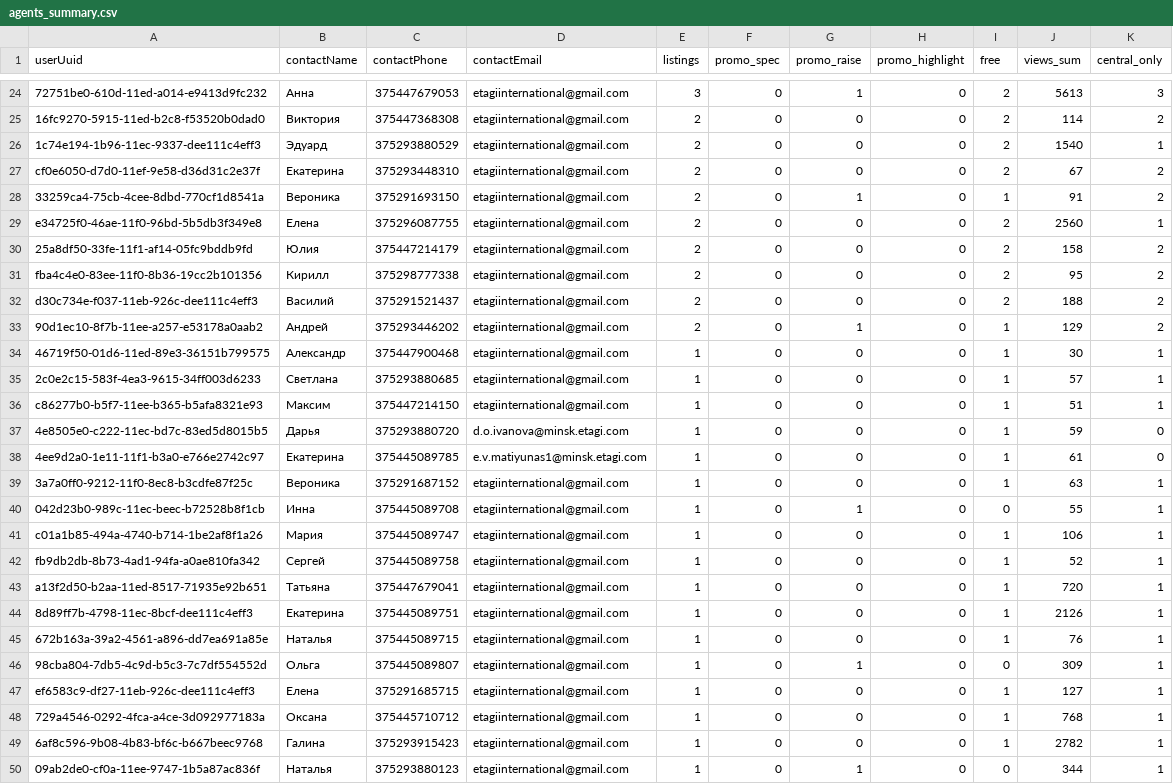
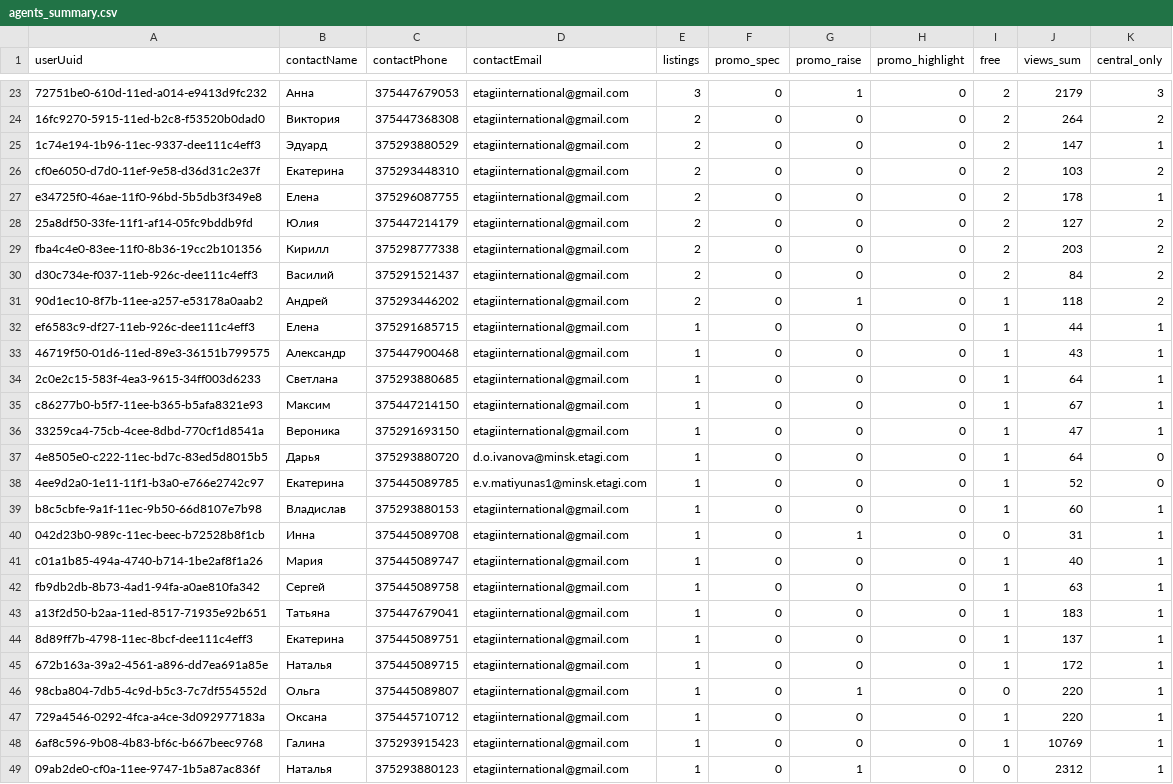
Before and after one commit to antonina-katlinskaya/realt-collector, a CSV file: data/analytics/agents_summary.csv, drawn as a sheet; only a part is shown, gaps mark what is left out; removed rows and columns are numbered as before the commit, all else as after; the diff covers the shown part only; the diff names each change by its address in the sheet, - before the commit and + after, or states it on an @@ line.

```diff
--- a/data/analytics/agents_summary.csv
+++ b/data/analytics/agents_summary.csv
-J23 (views_sum): 5613
+J23 (views_sum): 2179
-J24 (views_sum): 114
+J24 (views_sum): 264
-J25 (views_sum): 1540
+J25 (views_sum): 147
-J26 (views_sum): 67
+J26 (views_sum): 103
-row 28: 33259ca4-75cb-4cee-8dbd-770cf1d8541a | Вероника | 375291693150 | etagiinternational@gmail.com | 2 | 0 | 1 | 0 | 1 | 91 | 2
-J27 (views_sum): 2560
+J27 (views_sum): 178
-J28 (views_sum): 158
+J28 (views_sum): 127
-J29 (views_sum): 95
+J29 (views_sum): 203
-J30 (views_sum): 188
+J30 (views_sum): 84
-J31 (views_sum): 129
+J31 (views_sum): 118
+row 32: ef6583c9-df27-11eb-926c-dee111c4eff3 | Елена | 375291685715 | etagiinternational@gmail.com | 1 | 0 | 0 | 0 | 1 | 44 | 1
-J33 (views_sum): 30
+J33 (views_sum): 43
-J34 (views_sum): 57
+J34 (views_sum): 64
-J35 (views_sum): 51
+J35 (views_sum): 67
+row 36: 33259ca4-75cb-4cee-8dbd-770cf1d8541a | Вероника | 375291693150 | etagiinternational@gmail.com | 1 | 0 | 0 | 0 | 1 | 47 | 1
-J37 (views_sum): 59
+J37 (views_sum): 64
-J38 (views_sum): 61
+J38 (views_sum): 52
-A39 (userUuid): 3a7a0ff0-9212-11f0-8ec8-b3cdfe87f25c
+A39 (userUuid): b8c5cbfe-9a1f-11ec-9b50-66d8107e7b98
-B39 (contactName): Вероника
+B39 (contactName): Владислав
-C39 (contactPhone): 375291687152
+C39 (contactPhone): 375293880153
-J39 (views_sum): 63
+J39 (views_sum): 60
-J40 (views_sum): 55
+J40 (views_sum): 31
-J41 (views_sum): 106
+J41 (views_sum): 40
-J42 (views_sum): 52
+J42 (views_sum): 63
-J43 (views_sum): 720
+J43 (views_sum): 183
-J44 (views_sum): 2126
+J44 (views_sum): 137
-J45 (views_sum): 76
+J45 (views_sum): 172
-J46 (views_sum): 309
+J46 (views_sum): 220
-row 47: ef6583c9-df27-11eb-926c-dee111c4eff3 | Елена | 375291685715 | etagiinternational@gmail.com | 1 | 0 | 0 | 0 | 1 | 127 | 1
-J47 (views_sum): 768
+J47 (views_sum): 220
-J48 (views_sum): 2782
+J48 (views_sum): 10769
-J49 (views_sum): 344
+J49 (views_sum): 2312
```
Also changed, not shown: 2 removed rows and 35 edited cells elsewhere in this file, data/analytics/quarters_summary.csv, 8 other files.
